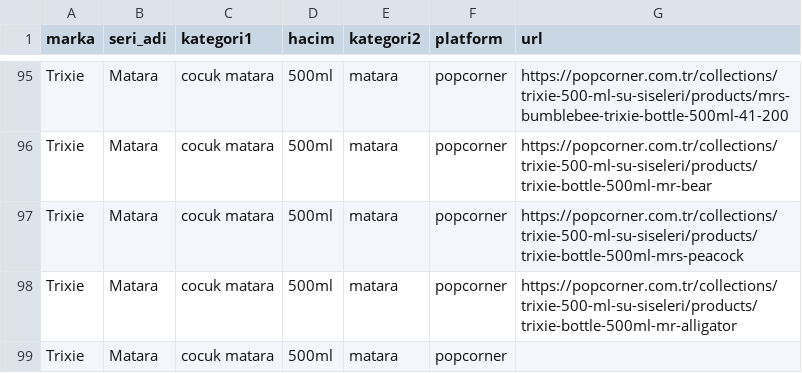
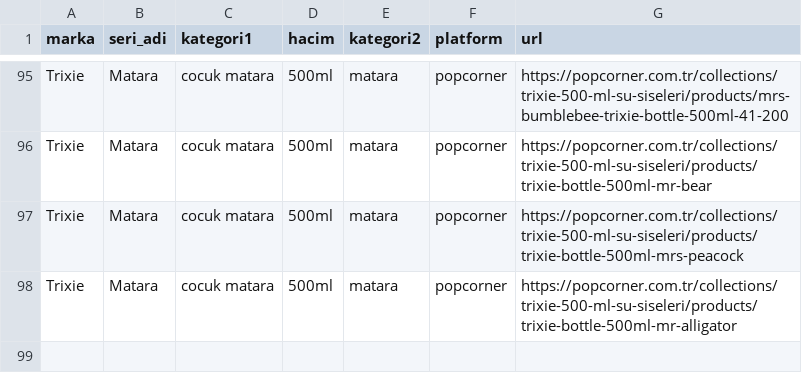
Before and after one commit to ozermirza/nbdrfts-2026, a CSV file: urunler.csv, drawn as a sheet; only a part is shown, gaps mark what is left out; the diff names each change by its address in the sheet, - before the commit and + after, or states it on an @@ line.

Commit message:
Fix URL entry for Trixie water bottle

```diff
--- a/urunler.csv
+++ b/urunler.csv
-row 99: Trixie | Matara | cocuk matara | 500ml | matara | popcorner
```
